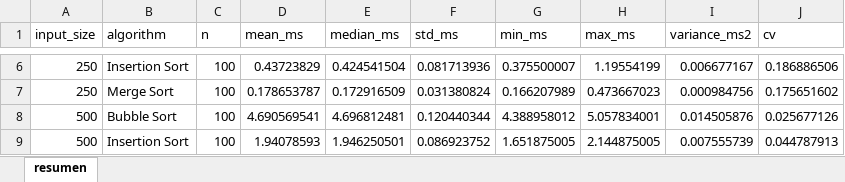
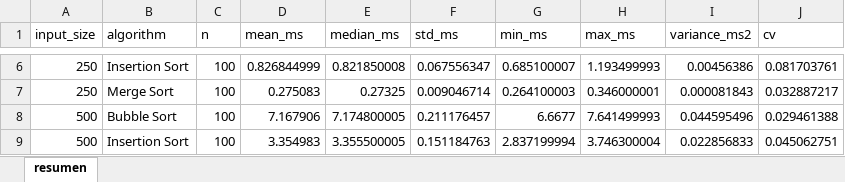
Before and after one commit to Stavera21/ProyectoFinalEstadistica, an Excel workbook: resultados_algoritmos/resumen_descriptivo.xlsx, sheet resumen, drawn as a sheet; only a part is shown, gaps mark what is left out; values as stored, in another font and other column widths than the file's, no borders; the diff covers the shown part only; the diff names each change by its address in the sheet, - before the commit and + after, or states it on an @@ line.

```diff
--- a/resultados_algoritmos/resumen_descriptivo.xlsx (sheet resumen)
+++ b/resultados_algoritmos/resumen_descriptivo.xlsx (sheet resumen)
-D6 (mean_ms): 0.43723829
+D6 (mean_ms): 0.826844999
-E6 (median_ms): 0.424541504
+E6 (median_ms): 0.821850008
-F6 (std_ms): 0.081713936
+F6 (std_ms): 0.067556347
-G6 (min_ms): 0.375500007
+G6 (min_ms): 0.685100007
-H6 (max_ms): 1.19554199
+H6 (max_ms): 1.193499993
-I6 (variance_ms2): 0.006677167
+I6 (variance_ms2): 0.00456386
-J6 (cv): 0.186886506
+J6 (cv): 0.081703761
-D7 (mean_ms): 0.178653787
+D7 (mean_ms): 0.275083
-E7 (median_ms): 0.172916509
+E7 (median_ms): 0.27325
-F7 (std_ms): 0.031380824
+F7 (std_ms): 0.009046714
-G7 (min_ms): 0.166207989
+G7 (min_ms): 0.264100003
-H7 (max_ms): 0.473667023
+H7 (max_ms): 0.346000001
-I7 (variance_ms2): 0.000984756
+I7 (variance_ms2): 0.000081843
-J7 (cv): 0.175651602
+J7 (cv): 0.032887217
-D8 (mean_ms): 4.690569541
+D8 (mean_ms): 7.167906
-E8 (median_ms): 4.696812481
+E8 (median_ms): 7.174800005
-F8 (std_ms): 0.120440344
+F8 (std_ms): 0.211176457
-G8 (min_ms): 4.388958012
+G8 (min_ms): 6.6677
-H8 (max_ms): 5.057834001
+H8 (max_ms): 7.641499993
-I8 (variance_ms2): 0.014505876
+I8 (variance_ms2): 0.044595496
-J8 (cv): 0.025677126
+J8 (cv): 0.029461388
-D9 (mean_ms): 1.94078593
+D9 (mean_ms): 3.354983
-E9 (median_ms): 1.946250501
+E9 (median_ms): 3.355500005
-F9 (std_ms): 0.086923752
+F9 (std_ms): 0.151184763
-G9 (min_ms): 1.651875005
+G9 (min_ms): 2.837199994
-H9 (max_ms): 2.144875005
+H9 (max_ms): 3.746300004
-I9 (variance_ms2): 0.007555739
+I9 (variance_ms2): 0.022856833
-J9 (cv): 0.044787913
+J9 (cv): 0.045062751
```
Also changed, not shown: 56 edited cells elsewhere in this sheet, resultados_algoritmos/datos_para_RISK.xlsx, resultados_algoritmos/intervalos_confianza.xlsx, 7 other files.
